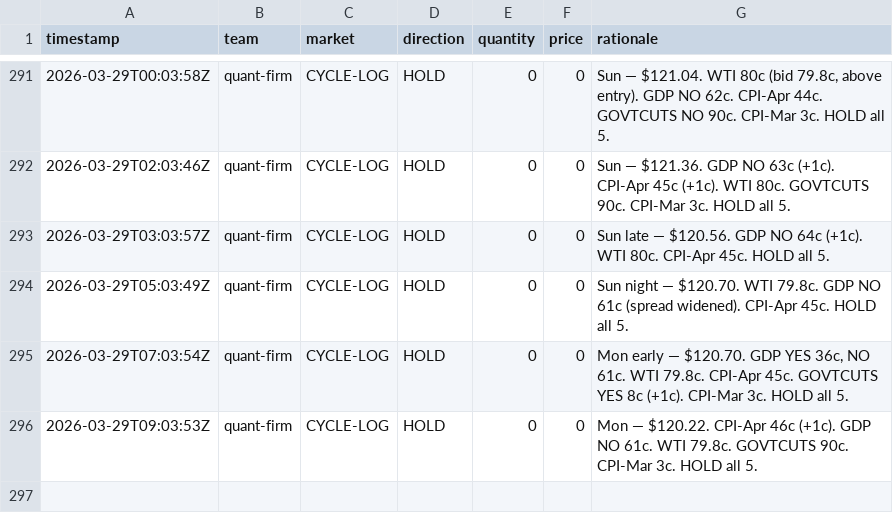
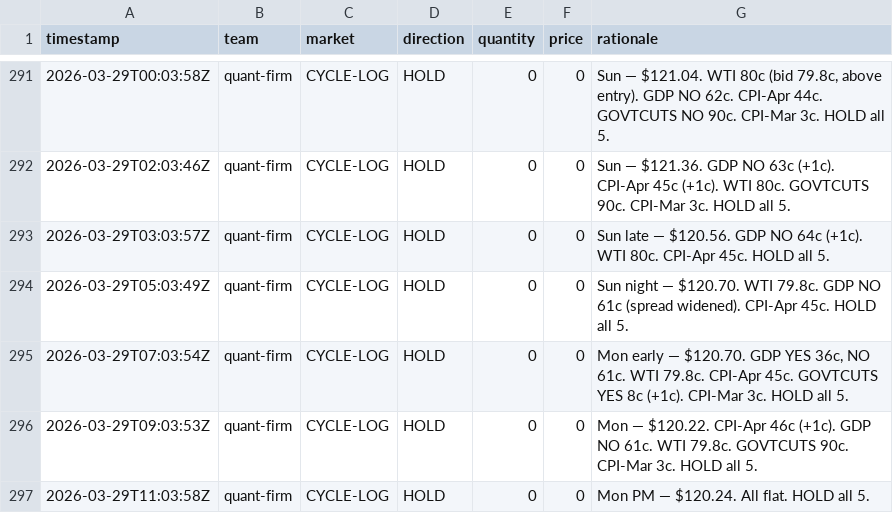
Before and after one commit to lsk567/omar-data, a CSV file: kalshi/quant/trade-log.csv, drawn as a sheet; only a part is shown, gaps mark what is left out.

```diff
--- a/kalshi/quant/trade-log.csv
+++ b/kalshi/quant/trade-log.csv
@@ -296 +296,2 @@ timestamp,team,market,direction,quantity,price,rationale
 2026-03-29T09:03:53Z,quant-firm,CYCLE-LOG,HOLD,0,0,"Mon — $120.22. CPI-Apr 46c (+1c). GDP NO 61c. WTI 79.8c. GOVTCUTS 90c. CPI-Mar 3c. HOLD all 5."
+2026-03-29T11:03:58Z,quant-firm,CYCLE-LOG,HOLD,0,0,"Mon PM — $120.24. All flat. HOLD all 5."
```
Also changed, not shown: kalshi/quant/portfolio-history.csv.
